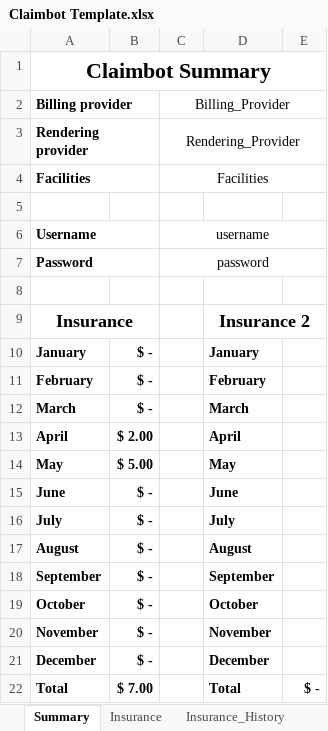
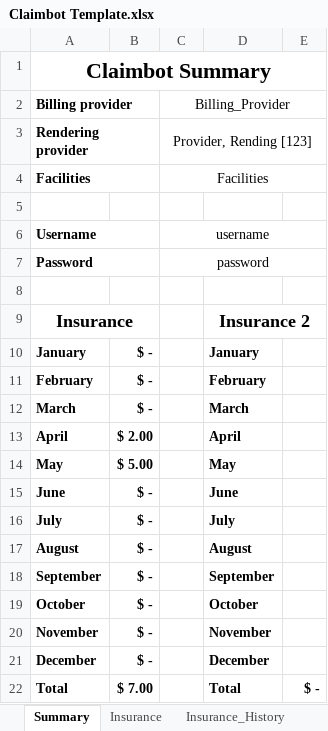
Before and after one commit to johnnyj2608/ClaimBot, an Excel workbook: Claimbot Template.xlsx, sheet Summary, drawn as a sheet; values as stored, in another font and other column widths than the file's, no borders; the diff names each change by its address in the sheet, - before the commit and + after, or states it on an @@ line.

```diff
--- a/Claimbot Template.xlsx (sheet Summary)
+++ b/Claimbot Template.xlsx (sheet Summary)
-C3 (Billing_Provider): Rendering_Provider
+C3 (Billing_Provider): Provider, Rending [123]
```
Also changed, not shown: sheet Insurance, 1 other file.
